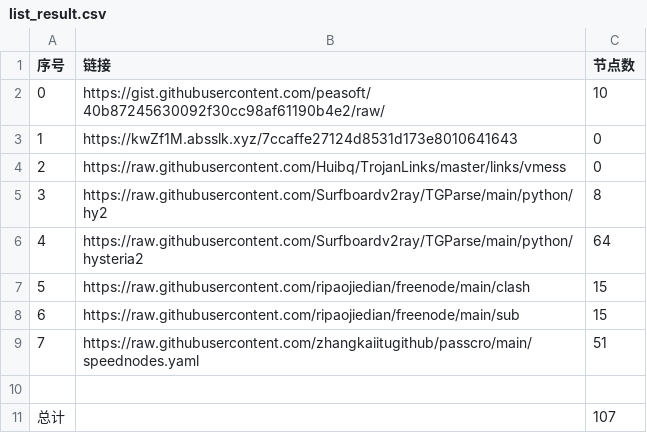
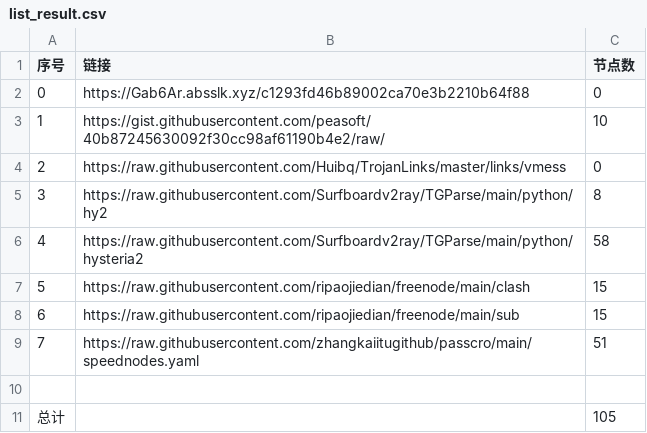
Before and after one commit to starsdream666/NoMoreWalls, a CSV file: list_result.csv, drawn as a sheet.

```diff
--- a/list_result.csv
+++ b/list_result.csv
@@ -1,7 +1,7 @@
 序号,链接,节点数
-0,https://gist.githubusercontent.com/peasoft/40b87245630092f30cc98af61190b4e2/raw/,10
-1,https://kwZf1M.absslk.xyz/7ccaffe27124d8531d173e8010641643,0
+0,https://Gab6Ar.absslk.xyz/c1293fd46b89002ca70e3b2210b64f88,0
+1,https://gist.githubusercontent.com/peasoft/40b87245630092f30cc98af61190b4e2/raw/,10
 2,https://raw.githubusercontent.com/Huibq/TrojanLinks/master/links/vmess,0
 3,https://raw.githubusercontent.com/Surfboardv2ray/TGParse/main/python/hy2,8
-4,https://raw.githubusercontent.com/Surfboardv2ray/TGParse/main/python/hysteria2,64
+4,https://raw.githubusercontent.com/Surfboardv2ray/TGParse/main/python/hysteria2,58
 5,https://raw.githubusercontent.com/ripaojiedian/freenode/main/clash,15
@@ -10,2 +10,2 @@
 
-总计,,107
+总计,,105
```
Also changed, not shown: 17 other files.
